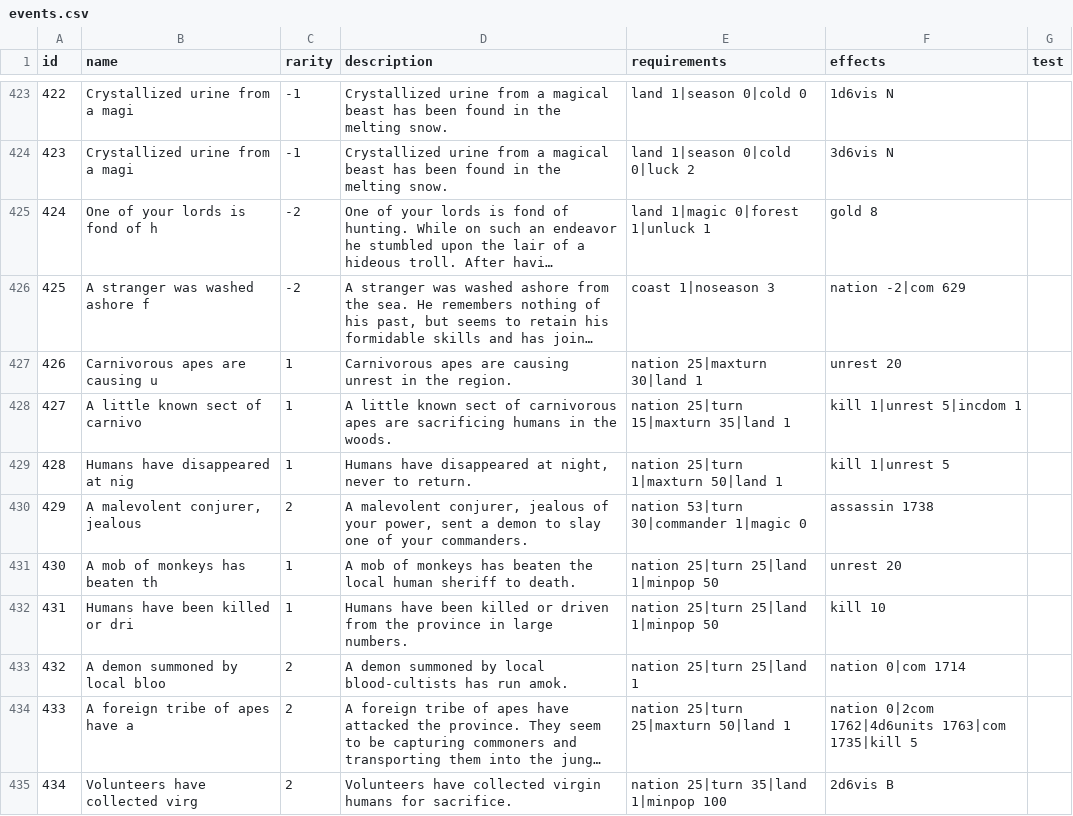
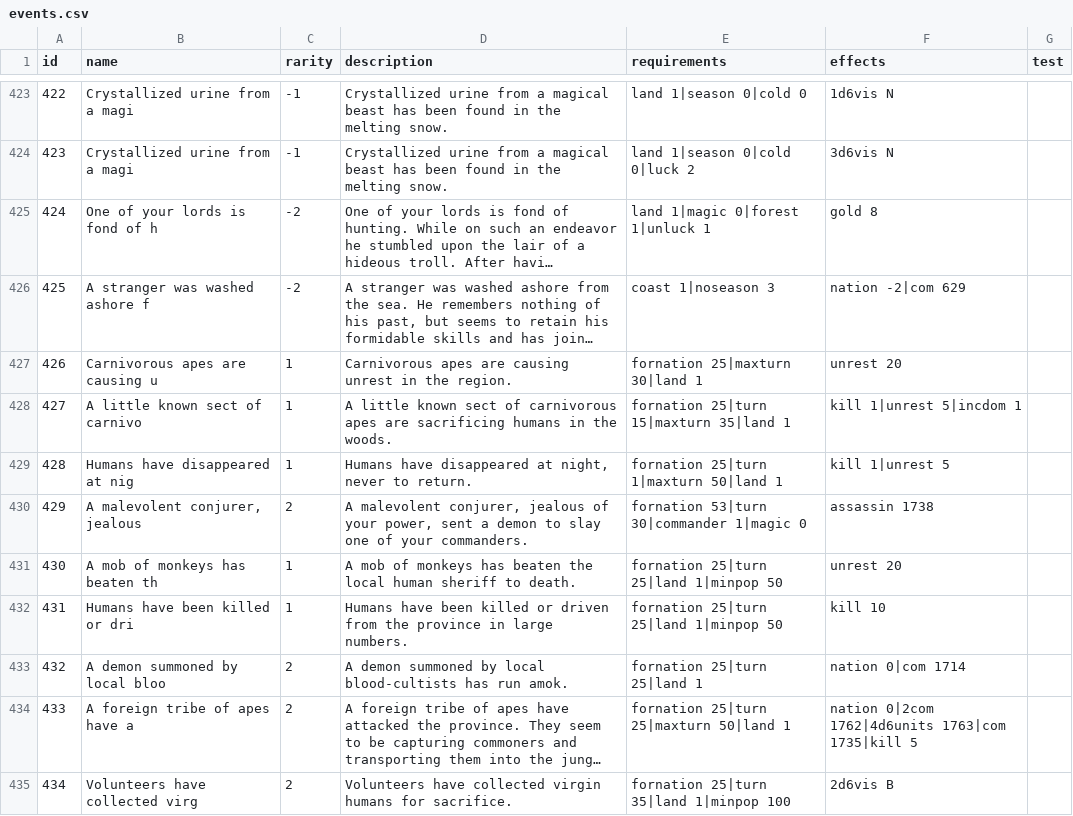
Before and after one commit to larzm42/dom4inspector, a CSV file: gamedata/events.csv, drawn as a sheet; only a part is shown, gaps mark what is left out; long unchanged cells end in …; the diff covers the shown part only; the diff names each change by its address in the sheet, - before the commit and + after, or states it on an @@ line.

```diff
--- a/gamedata/events.csv
+++ b/gamedata/events.csv
-E427 (requirements): nation 25|maxturn 30|land 1
+E427 (requirements): fornation 25|maxturn 30|land 1
-E428 (requirements): nation 25|turn 15|maxturn 35|land 1
+E428 (requirements): fornation 25|turn 15|maxturn 35|land 1
-E429 (requirements): nation 25|turn 1|maxturn 50|land 1
+E429 (requirements): fornation 25|turn 1|maxturn 50|land 1
-E430 (requirements): nation 53|turn 30|commander 1|magic 0
+E430 (requirements): fornation 53|turn 30|commander 1|magic 0
-E431:E432 (requirements): nation 25|turn 25|land 1|minpop 50
+E431:E432 (requirements): fornation 25|turn 25|land 1|minpop 50
-E433 (requirements): nation 25|turn 25|land 1
+E433 (requirements): fornation 25|turn 25|land 1
-E434 (requirements): nation 25|turn 25|maxturn 50|land 1
+E434 (requirements): fornation 25|turn 25|maxturn 50|land 1
-E435 (requirements): nation 25|turn 35|land 1|minpop 100
+E435 (requirements): fornation 25|turn 35|land 1|minpop 100
```
Also changed, not shown: 117 edited cells elsewhere in this file, 4 other files.
